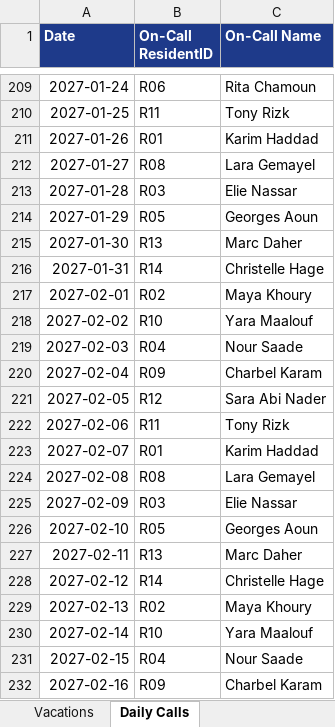
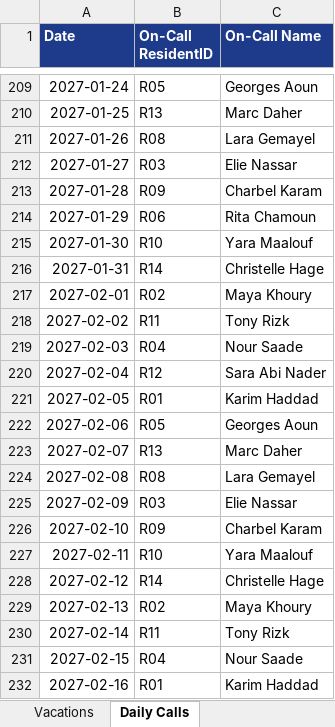
Before and after one commit to Tarhinirad/SGHRad, an Excel workbook: templates/SGUMC_Radiology_Schedule_Sample.xlsx, sheet Daily Calls, drawn as a sheet; only a part is shown, gaps mark what is left out; values as stored, in another font and other column widths than the file's, no borders; the diff covers the shown part only; the diff names each change by its address in the sheet, - before the commit and + after, or states it on an @@ line.

```diff
--- a/templates/SGUMC_Radiology_Schedule_Sample.xlsx (sheet Daily Calls)
+++ b/templates/SGUMC_Radiology_Schedule_Sample.xlsx (sheet Daily Calls)
-B209 (On-Call ResidentID): R06
+B209 (On-Call ResidentID): R05
-C209 (On-Call Name): Rita Chamoun
+C209 (On-Call Name): Georges Aoun
-B210 (On-Call ResidentID): R11
+B210 (On-Call ResidentID): R13
-C210 (On-Call Name): Tony Rizk
+C210 (On-Call Name): Marc Daher
-B211 (On-Call ResidentID): R01
+B211 (On-Call ResidentID): R08
-C211 (On-Call Name): Karim Haddad
+C211 (On-Call Name): Lara Gemayel
-B212 (On-Call ResidentID): R08
+B212 (On-Call ResidentID): R03
-C212 (On-Call Name): Lara Gemayel
+C212 (On-Call Name): Elie Nassar
-B213 (On-Call ResidentID): R03
+B213 (On-Call ResidentID): R09
-C213 (On-Call Name): Elie Nassar
+C213 (On-Call Name): Charbel Karam
-B214 (On-Call ResidentID): R05
+B214 (On-Call ResidentID): R06
-C214 (On-Call Name): Georges Aoun
+C214 (On-Call Name): Rita Chamoun
-B215 (On-Call ResidentID): R13
+B215 (On-Call ResidentID): R10
-C215 (On-Call Name): Marc Daher
+C215 (On-Call Name): Yara Maalouf
-B218 (On-Call ResidentID): R10
+B218 (On-Call ResidentID): R11
-C218 (On-Call Name): Yara Maalouf
+C218 (On-Call Name): Tony Rizk
-B220 (On-Call ResidentID): R09
+B220 (On-Call ResidentID): R12
-C220 (On-Call Name): Charbel Karam
+C220 (On-Call Name): Sara Abi Nader
-B221 (On-Call ResidentID): R12
+B221 (On-Call ResidentID): R01
-C221 (On-Call Name): Sara Abi Nader
+C221 (On-Call Name): Karim Haddad
-B222 (On-Call ResidentID): R11
+B222 (On-Call ResidentID): R05
-C222 (On-Call Name): Tony Rizk
+C222 (On-Call Name): Georges Aoun
-B223 (On-Call ResidentID): R01
+B223 (On-Call ResidentID): R13
-C223 (On-Call Name): Karim Haddad
+C223 (On-Call Name): Marc Daher
-B226 (On-Call ResidentID): R05
+B226 (On-Call ResidentID): R09
-C226 (On-Call Name): Georges Aoun
+C226 (On-Call Name): Charbel Karam
-B227 (On-Call ResidentID): R13
+B227 (On-Call ResidentID): R10
-C227 (On-Call Name): Marc Daher
+C227 (On-Call Name): Yara Maalouf
-B230 (On-Call ResidentID): R10
+B230 (On-Call ResidentID): R11
-C230 (On-Call Name): Yara Maalouf
+C230 (On-Call Name): Tony Rizk
-B232 (On-Call ResidentID): R09
+B232 (On-Call ResidentID): R01
-C232 (On-Call Name): Charbel Karam
+C232 (On-Call Name): Karim Haddad
```
Also changed, not shown: 392 edited cells elsewhere in this sheet, sheet Vacations, templates/SGUMC_Radiology_Schedule_Template.xlsx, 28 other files.
